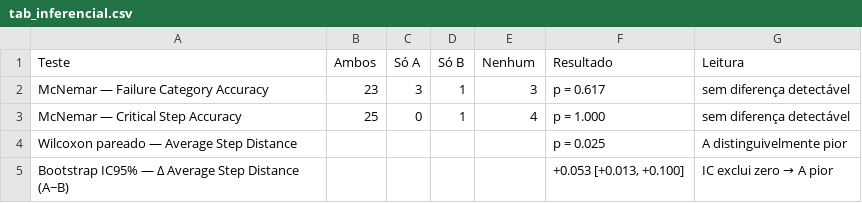
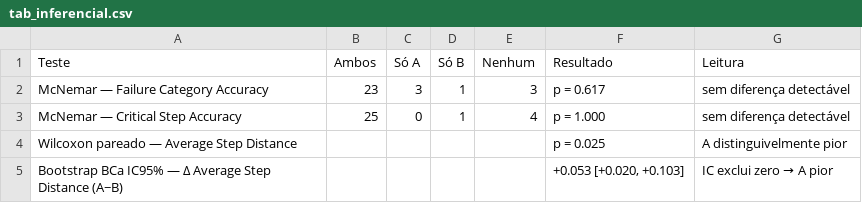
Before and after one commit to Pedro-H-Gregorio/AgentRx-replication, a CSV file: data/experiment/analysis/Gemma3-27B-RUN-3/judge-codex-gpt-5-5/tab_inferencial.csv, drawn as a sheet.

```diff
--- a/data/experiment/analysis/Gemma3-27B-RUN-3/judge-codex-gpt-5-5/tab_inferencial.csv
+++ b/data/experiment/analysis/Gemma3-27B-RUN-3/judge-codex-gpt-5-5/tab_inferencial.csv
@@ -4,2 +4,2 @@ McNemar — Critical Step Accuracy,25,0,1,4,p = 1.000,sem diferença detectável
 Wilcoxon pareado — Average Step Distance,,,,,p = 0.025,A distinguivelmente pior
-Bootstrap IC95% — Δ Average Step Distance (A−B),,,,,"+0.053 [+0.013, +0.100]",IC exclui zero → A pior
+Bootstrap BCa IC95% — Δ Average Step Distance (A−B),,,,,"+0.053 [+0.020, +0.103]",IC exclui zero → A pior
```
Also changed, not shown: 5 other files.
